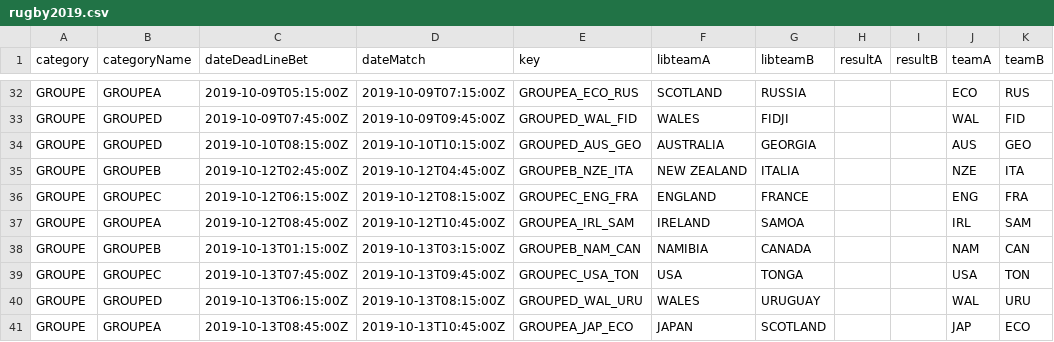
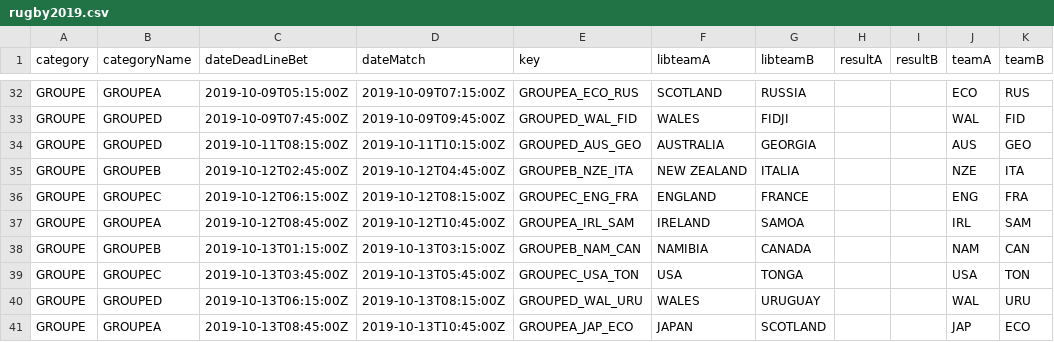
Before and after one commit to berny88/rugbyxxxix, a CSV file: utils/rugby2019.csv, drawn as a sheet; only a part is shown, gaps mark what is left out.

Commit message:
div by 0

```diff
--- a/utils/rugby2019.csv
+++ b/utils/rugby2019.csv
@@ -33,3 +33,3 @@ GROUPE,GROUPEA,2019-10-09T05:15:00Z,2019-10-09T07:15:00Z,GROUPEA_ECO_RUS,SCOTLAN
 GROUPE,GROUPED,2019-10-09T07:45:00Z,2019-10-09T09:45:00Z,GROUPED_WAL_FID,WALES,FIDJI,,,WAL,FID
-GROUPE,GROUPED,2019-10-10T08:15:00Z,2019-10-10T10:15:00Z,GROUPED_AUS_GEO,AUSTRALIA,GEORGIA,,,AUS,GEO
+GROUPE,GROUPED,2019-10-11T08:15:00Z,2019-10-11T10:15:00Z,GROUPED_AUS_GEO,AUSTRALIA,GEORGIA,,,AUS,GEO
 GROUPE,GROUPEB,2019-10-12T02:45:00Z,2019-10-12T04:45:00Z,GROUPEB_NZE_ITA,NEW ZEALAND,ITALIA,,,NZE,ITA
@@ -38,3 +38,3 @@ GROUPE,GROUPEA,2019-10-12T08:45:00Z,2019-10-12T10:45:00Z,GROUPEA_IRL_SAM,IRELAND
 GROUPE,GROUPEB,2019-10-13T01:15:00Z,2019-10-13T03:15:00Z,GROUPEB_NAM_CAN,NAMIBIA,CANADA,,,NAM,CAN
-GROUPE,GROUPEC,2019-10-13T07:45:00Z,2019-10-13T09:45:00Z,GROUPEC_USA_TON,USA,TONGA,,,USA,TON
+GROUPE,GROUPEC,2019-10-13T03:45:00Z,2019-10-13T05:45:00Z,GROUPEC_USA_TON,USA,TONGA,,,USA,TON
 GROUPE,GROUPED,2019-10-13T06:15:00Z,2019-10-13T08:15:00Z,GROUPED_WAL_URU,WALES,URUGUAY,,,WAL,URU
```
